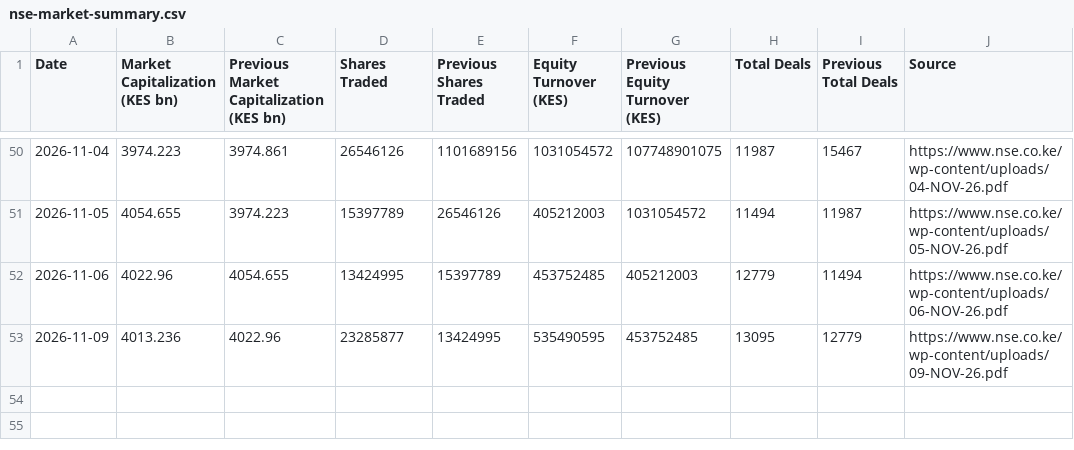
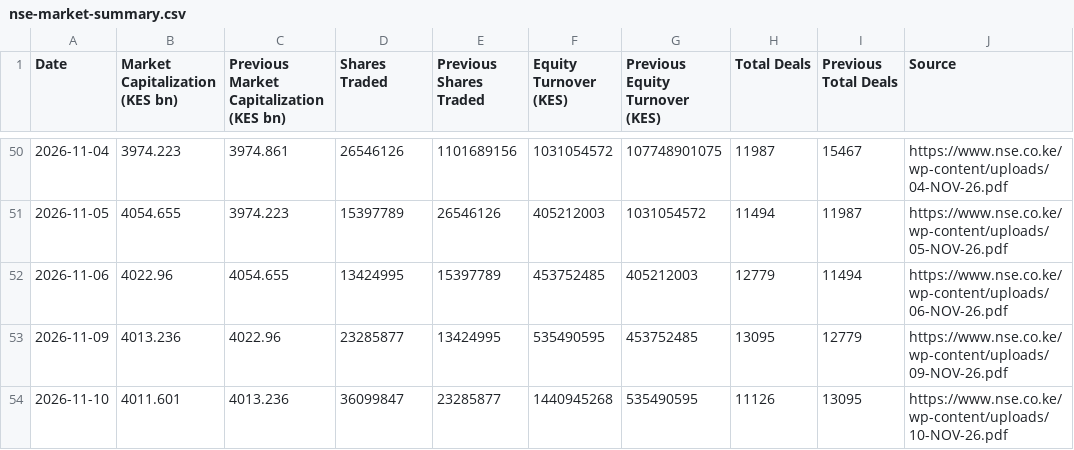
Before and after one commit to Coinimain/kenyanmmf, a CSV file: nse-market-summary.csv, drawn as a sheet; only a part is shown, gaps mark what is left out.

```diff
--- a/nse-market-summary.csv
+++ b/nse-market-summary.csv
@@ -53 +53,2 @@ Date,Market Capitalization (KES bn),Previous Market Capitalization (KES bn),Shar
 2026-11-09,4013.236,4022.96,23285877,13424995,535490595,453752485,13095,12779,https://www.nse.co.ke/wp-content/uploads/09-NOV-26.pdf
+2026-11-10,4011.601,4013.236,36099847,23285877,1440945268,535490595,11126,13095,https://www.nse.co.ke/wp-content/uploads/10-NOV-26.pdf
```
Also changed, not shown: nse-market-indices.csv, 1 other file.
